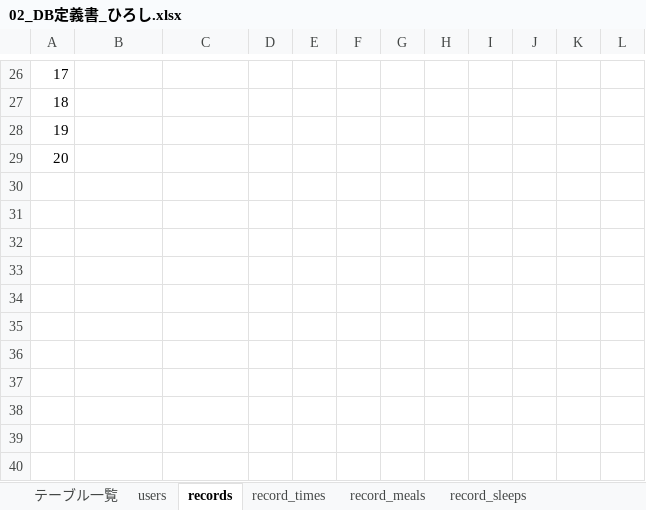
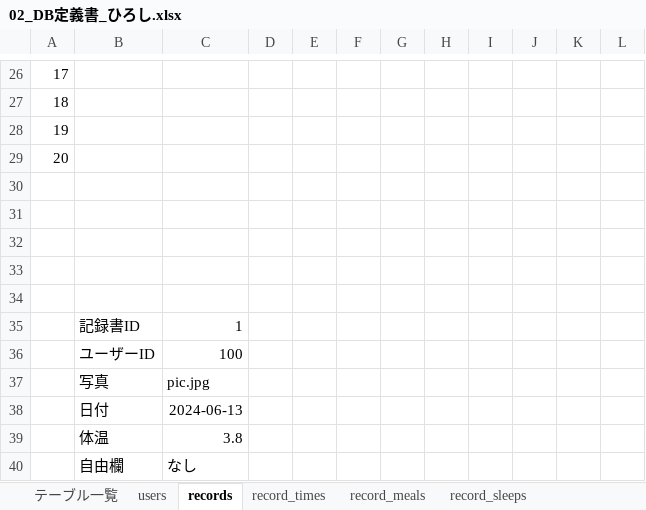
Before and after one commit to plusdojo2024/C5, an Excel workbook: doc/02_DB定義書_ひろし.xlsx, sheet records, drawn as a sheet; only a part is shown, gaps mark what is left out; values as stored, in another font and other column widths than the file's, no borders; the diff names each change by its address in the sheet, - before the commit and + after, or states it on an @@ line.

```diff
--- a/doc/02_DB定義書_ひろし.xlsx (sheet records)
+++ b/doc/02_DB定義書_ひろし.xlsx (sheet records)
+row 30: (empty)
+row 31: (empty)
+row 32: (empty)
+row 33: (empty)
+row 34: (empty)
+row 35:  | 記録書ID | 1
+row 36:  | ユーザーID | 100
+row 37:  | 写真 | pic.jpg
+row 38:  | 日付 | 2024-06-13
+row 39:  | 体温 | 3.8
+row 40:  | 自由欄 | なし
```
Also changed, not shown: sheet users.
